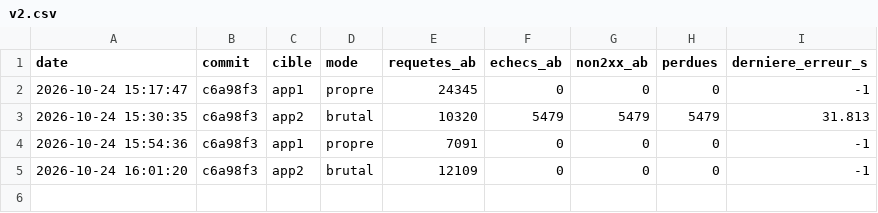
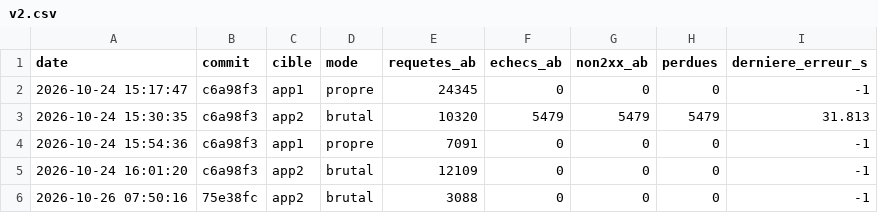
Before and after one commit to Florent321/RESULTATS-BF, a CSV file: mesures/v2.csv, drawn as a sheet; the diff names each change by its address in the sheet, - before the commit and + after, or states it on an @@ line.

```diff
--- a/mesures/v2.csv
+++ b/mesures/v2.csv
+row 6: 2026-10-26 07:50:16 | 75e38fc | app2 | brutal | 3088 | 0 | 0 | 0 | -1
```
Also changed, not shown: 8 other files.
